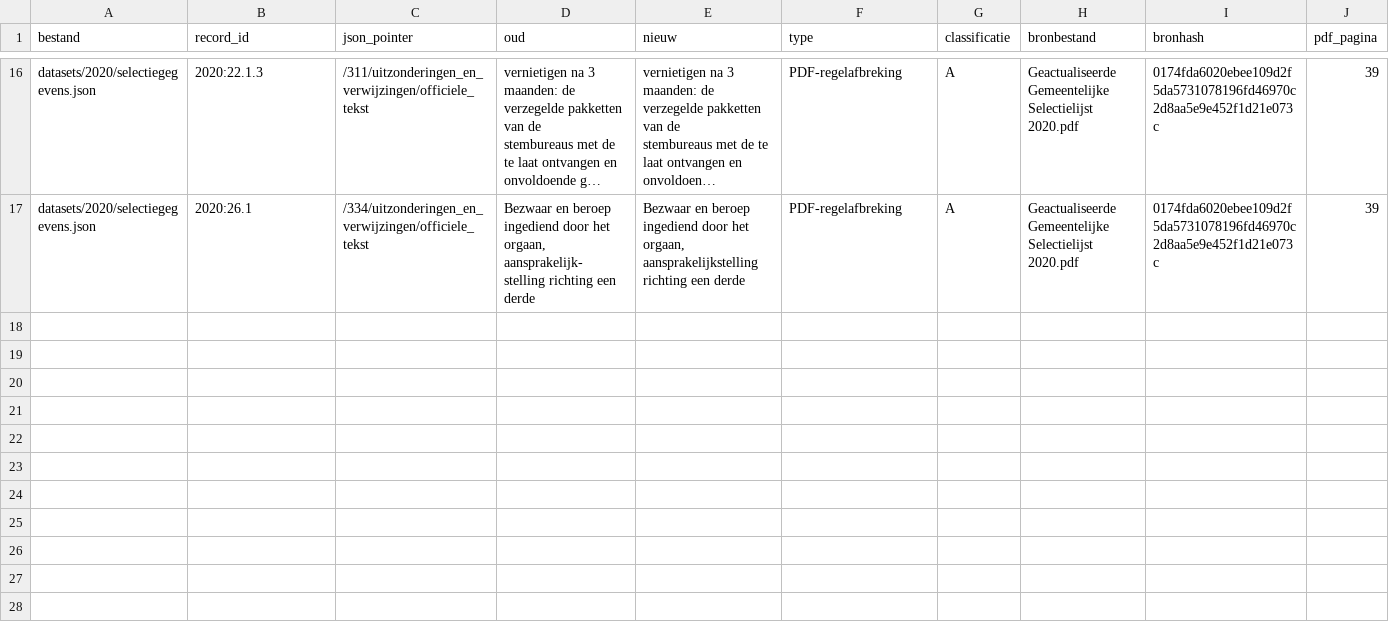
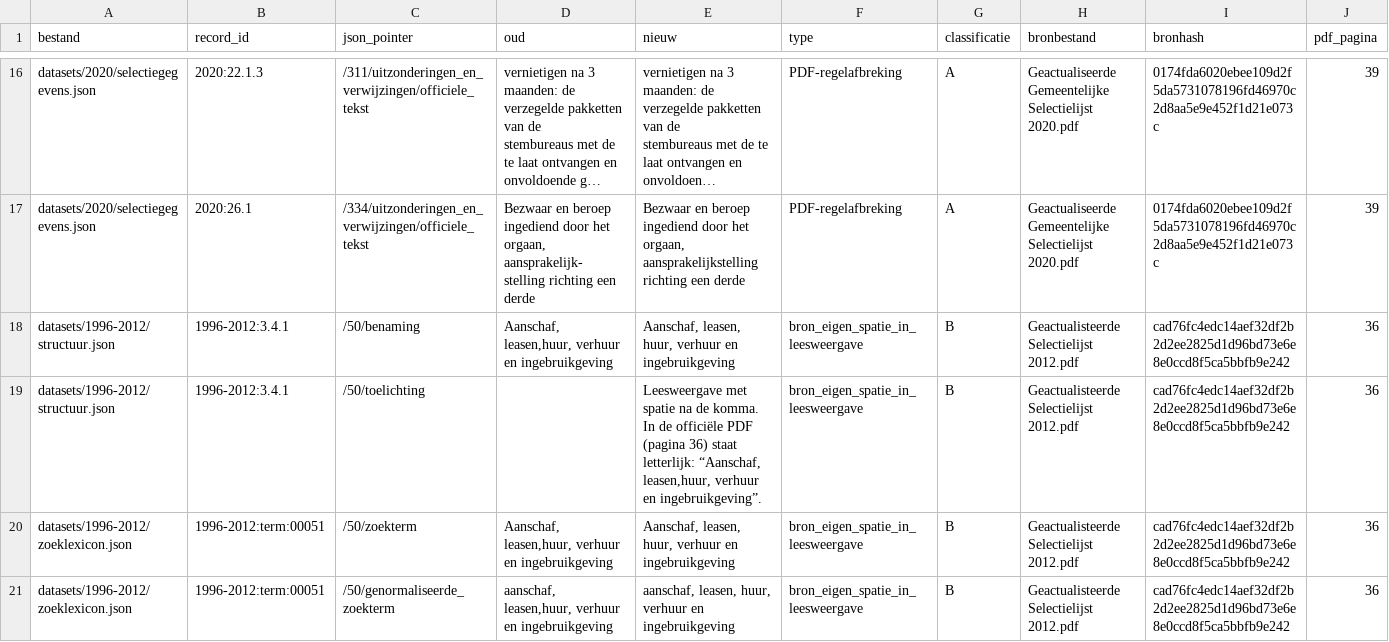
Before and after one commit to EGRten/semantische-selectie-tool, a CSV file: documentatie/tekstkwaliteit/vervolgcontrole/uitgevoerde-correcties.csv, drawn as a sheet; only a part is shown, gaps mark what is left out; long unchanged cells end in …; rows hold the shown columns only; the diff names each change by its address in the sheet, - before the commit and + after, or states it on an @@ line.

Commit message:
Toon broneigen kommaspatie leesbaar met letterlijke bronnoot

```diff
--- a/documentatie/tekstkwaliteit/vervolgcontrole/uitgevoerde-correcties.csv
+++ b/documentatie/tekstkwaliteit/vervolgcontrole/uitgevoerde-correcties.csv
+row 18: datasets/1996-2012/structuur.json | 1996-2012:3.4.1 | /50/benaming | Aanschaf, leasen,huur, verhuur en ingebruikgeving | Aanschaf, leasen, huur, verhuur en ingebruikgeving | bron_eigen_spatie_in_leesweergave | B | Geactualisteerde Selectielijst 2012.pdf | cad76fc4edc14aef32df2b2d2ee2825d1d96bd73e6e8e0ccd8f5ca5bbfb9e242 | 36
+row 19: datasets/1996-2012/structuur.json | 1996-2012:3.4.1 | /50/toelichting |  | Leesweergave met spatie na de komma. In de officiële PDF (pagina 36) staat letterlijk: “Aanschaf, leasen,huur, verhuur en ingebruikgeving”. | bron_eigen_spatie_in_leesweergave | B | Geactualisteerde Selectielijst 2012.pdf | cad76fc4edc14aef32df2b2d2ee2825d1d96bd73e6e8e0ccd8f5ca5bbfb9e242 | 36
+row 20: datasets/1996-2012/zoeklexicon.json | 1996-2012:term:00051 | /50/zoekterm | Aanschaf, leasen,huur, verhuur en ingebruikgeving | Aanschaf, leasen, huur, verhuur en ingebruikgeving | bron_eigen_spatie_in_leesweergave | B | Geactualisteerde Selectielijst 2012.pdf | cad76fc4edc14aef32df2b2d2ee2825d1d96bd73e6e8e0ccd8f5ca5bbfb9e242 | 36
+row 21: datasets/1996-2012/zoeklexicon.json | 1996-2012:term:00051 | /50/genormaliseerde_zoekterm | aanschaf, leasen,huur, verhuur en ingebruikgeving | aanschaf, leasen, huur, verhuur en ingebruikgeving | bron_eigen_spatie_in_leesweergave | B | Geactualisteerde Selectielijst 2012.pdf | cad76fc4edc14aef32df2b2d2ee2825d1d96bd73e6e8e0ccd8f5ca5bbfb9e242 | 36
```
Also changed, not shown: datasets/1996-2012/structuur.csv, datasets/1996-2012/zoeklexicon.csv, 16 other files.
